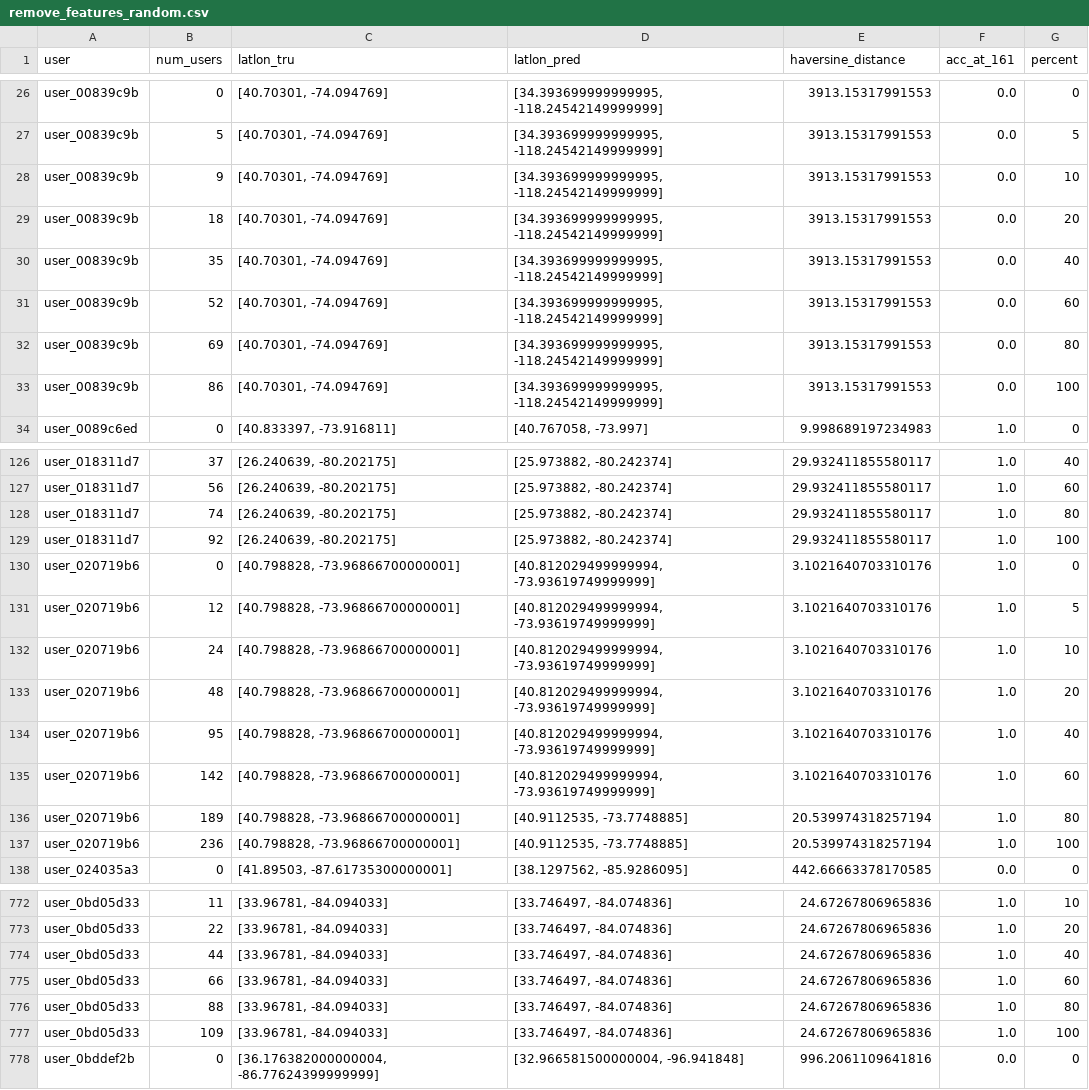
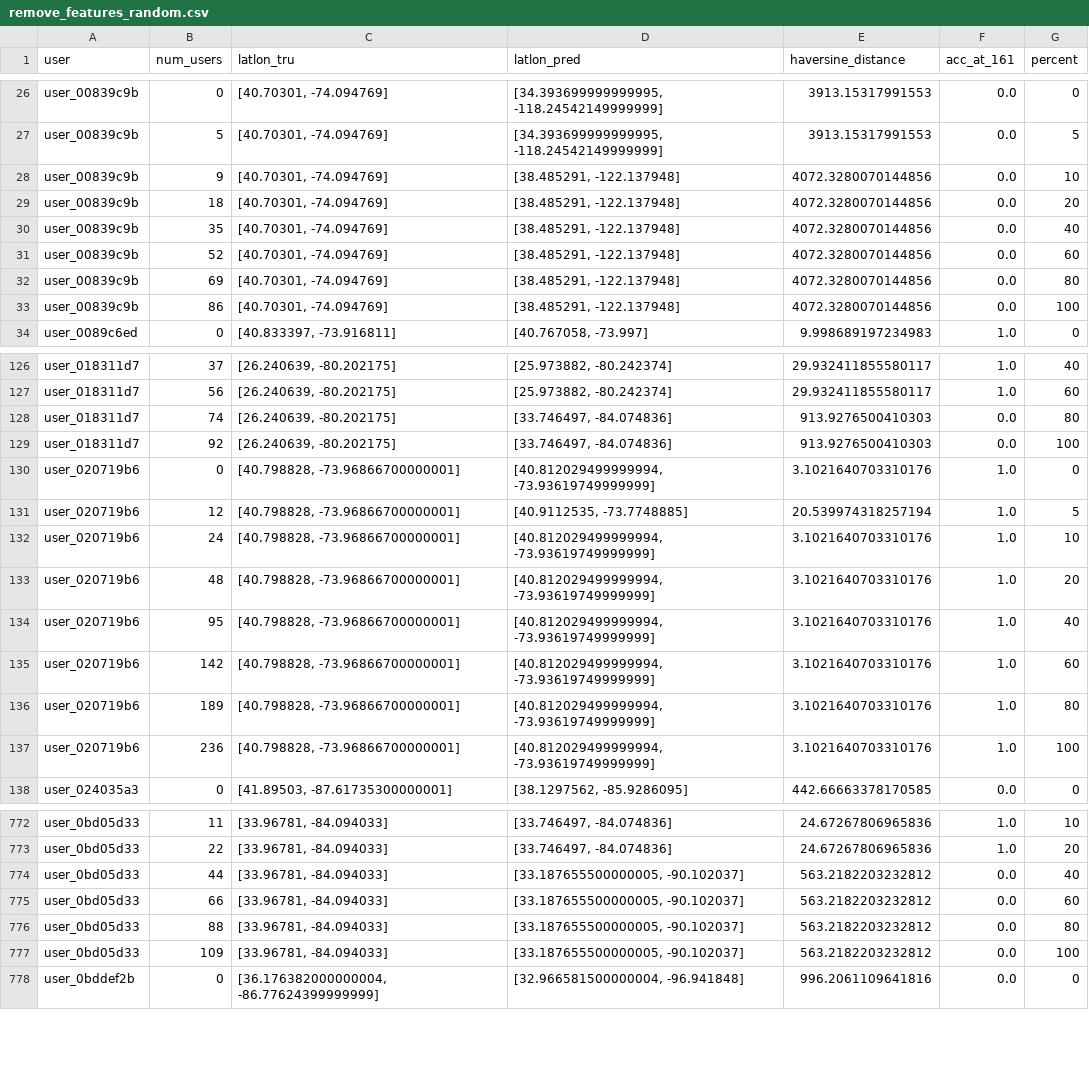
Before and after one commit to shashank-rv/Graph_Convolutional_Networks, a CSV file: saved_files/remove_features_random.csv, drawn as a sheet; only a part is shown, gaps mark what is left out; the diff covers the shown part only.

```diff
--- a/saved_files/remove_features_random.csv
+++ b/saved_files/remove_features_random.csv
@@ -27,8 +27,8 @@ user_00839c9b,0,"[40.70301, -74.094769]","[34.393699999999995, -118.245421499999
 user_00839c9b,5,"[40.70301, -74.094769]","[34.393699999999995, -118.24542149999999]",3913.15317991553,0.0,5
-user_00839c9b,9,"[40.70301, -74.094769]","[34.393699999999995, -118.24542149999999]",3913.15317991553,0.0,10
-user_00839c9b,18,"[40.70301, -74.094769]","[34.393699999999995, -118.24542149999999]",3913.15317991553,0.0,20
-user_00839c9b,35,"[40.70301, -74.094769]","[34.393699999999995, -118.24542149999999]",3913.15317991553,0.0,40
-user_00839c9b,52,"[40.70301, -74.094769]","[34.393699999999995, -118.24542149999999]",3913.15317991553,0.0,60
-user_00839c9b,69,"[40.70301, -74.094769]","[34.393699999999995, -118.24542149999999]",3913.15317991553,0.0,80
-user_00839c9b,86,"[40.70301, -74.094769]","[34.393699999999995, -118.24542149999999]",3913.15317991553,0.0,100
+user_00839c9b,9,"[40.70301, -74.094769]","[38.485291, -122.137948]",4072.3280070144856,0.0,10
+user_00839c9b,18,"[40.70301, -74.094769]","[38.485291, -122.137948]",4072.3280070144856,0.0,20
+user_00839c9b,35,"[40.70301, -74.094769]","[38.485291, -122.137948]",4072.3280070144856,0.0,40
+user_00839c9b,52,"[40.70301, -74.094769]","[38.485291, -122.137948]",4072.3280070144856,0.0,60
+user_00839c9b,69,"[40.70301, -74.094769]","[38.485291, -122.137948]",4072.3280070144856,0.0,80
+user_00839c9b,86,"[40.70301, -74.094769]","[38.485291, -122.137948]",4072.3280070144856,0.0,100
 user_0089c6ed,0,"[40.833397, -73.916811]","[40.767058, -73.997]",9.998689197234983,1.0,0
@@ -127,6 +127,6 @@ user_018311d7,37,"[26.240639, -80.202175]","[25.973882, -80.242374]",29.93241185
 user_018311d7,56,"[26.240639, -80.202175]","[25.973882, -80.242374]",29.932411855580117,1.0,60
-user_018311d7,74,"[26.240639, -80.202175]","[25.973882, -80.242374]",29.932411855580117,1.0,80
-user_018311d7,92,"[26.240639, -80.202175]","[25.973882, -80.242374]",29.932411855580117,1.0,100
+user_018311d7,74,"[26.240639, -80.202175]","[33.746497, -84.074836]",913.9276500410303,0.0,80
+user_018311d7,92,"[26.240639, -80.202175]","[33.746497, -84.074836]",913.9276500410303,0.0,100
 user_020719b6,0,"[40.798828, -73.96866700000001]","[40.812029499999994, -73.93619749999999]",3.1021640703310176,1.0,0
-user_020719b6,12,"[40.798828, -73.96866700000001]","[40.812029499999994, -73.93619749999999]",3.1021640703310176,1.0,5
+user_020719b6,12,"[40.798828, -73.96866700000001]","[40.9112535, -73.7748885]",20.539974318257194,1.0,5
 user_020719b6,24,"[40.798828, -73.96866700000001]","[40.812029499999994, -73.93619749999999]",3.1021640703310176,1.0,10
@@ -135,4 +135,4 @@ user_020719b6,95,"[40.798828, -73.96866700000001]","[40.812029499999994, -73.936
 user_020719b6,142,"[40.798828, -73.96866700000001]","[40.812029499999994, -73.93619749999999]",3.1021640703310176,1.0,60
-user_020719b6,189,"[40.798828, -73.96866700000001]","[40.9112535, -73.7748885]",20.539974318257194,1.0,80
-user_020719b6,236,"[40.798828, -73.96866700000001]","[40.9112535, -73.7748885]",20.539974318257194,1.0,100
+user_020719b6,189,"[40.798828, -73.96866700000001]","[40.812029499999994, -73.93619749999999]",3.1021640703310176,1.0,80
+user_020719b6,236,"[40.798828, -73.96866700000001]","[40.812029499999994, -73.93619749999999]",3.1021640703310176,1.0,100
 user_024035a3,0,"[41.89503, -87.61735300000001]","[38.1297562, -85.9286095]",442.66663378170585,0.0,0
@@ -773,6 +773,6 @@ user_0bd05d33,11,"[33.96781, -84.094033]","[33.746497, -84.074836]",24.672678069
 user_0bd05d33,22,"[33.96781, -84.094033]","[33.746497, -84.074836]",24.67267806965836,1.0,20
-user_0bd05d33,44,"[33.96781, -84.094033]","[33.746497, -84.074836]",24.67267806965836,1.0,40
-user_0bd05d33,66,"[33.96781, -84.094033]","[33.746497, -84.074836]",24.67267806965836,1.0,60
-user_0bd05d33,88,"[33.96781, -84.094033]","[33.746497, -84.074836]",24.67267806965836,1.0,80
-user_0bd05d33,109,"[33.96781, -84.094033]","[33.746497, -84.074836]",24.67267806965836,1.0,100
+user_0bd05d33,44,"[33.96781, -84.094033]","[33.187655500000005, -90.102037]",563.2182203232812,0.0,40
+user_0bd05d33,66,"[33.96781, -84.094033]","[33.187655500000005, -90.102037]",563.2182203232812,0.0,60
+user_0bd05d33,88,"[33.96781, -84.094033]","[33.187655500000005, -90.102037]",563.2182203232812,0.0,80
+user_0bd05d33,109,"[33.96781, -84.094033]","[33.187655500000005, -90.102037]",563.2182203232812,0.0,100
 user_0bddef2b,0,"[36.176382000000004, -86.77624399999999]","[32.966581500000004, -96.941848]",996.2061109641816,0.0,0
```
Also changed, not shown: 88 edited cells elsewhere in this file, saved_files/remove_features.csv, 18 other files.
